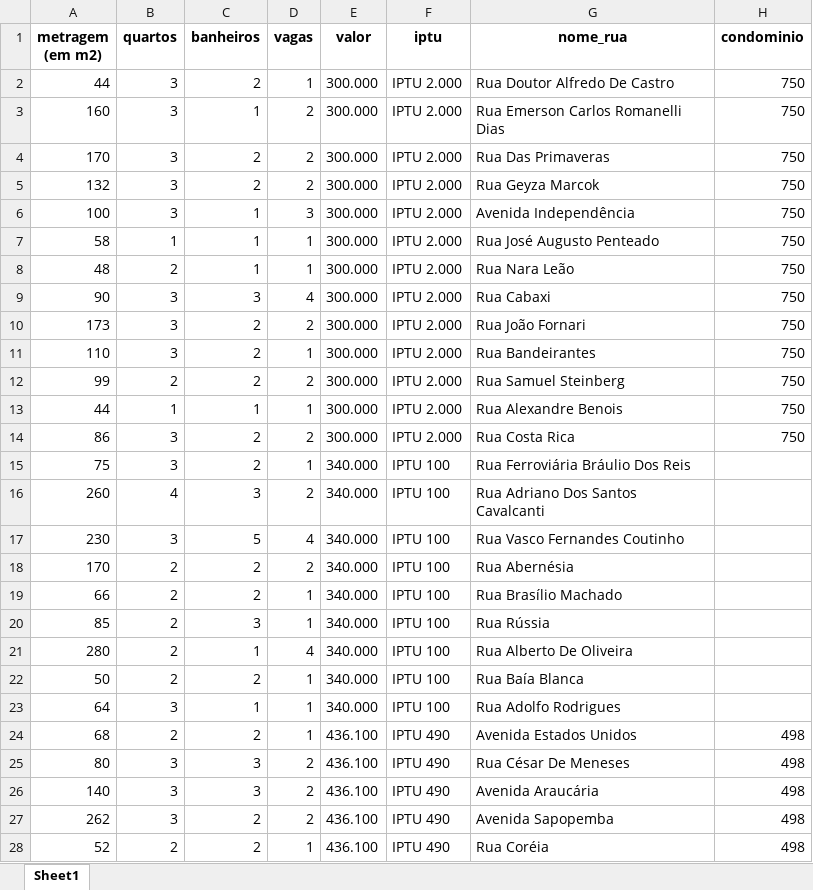
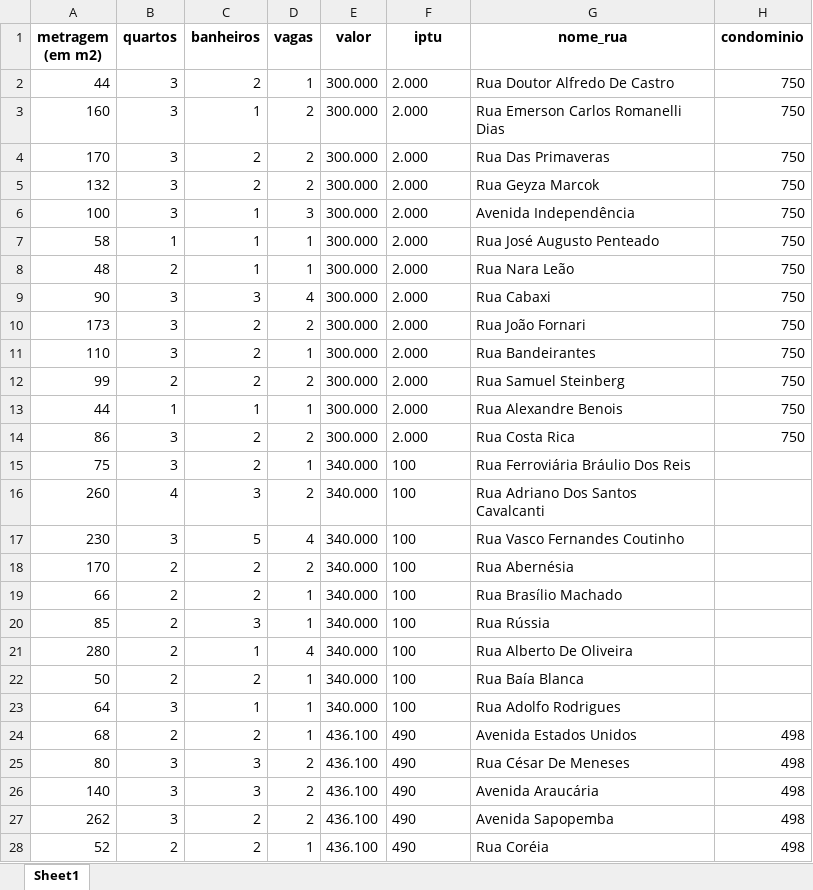
Before and after one commit to NicoliFelip/WebScraping---Viva-Real, an Excel workbook: imoveis_tratados.xlsx, sheet Sheet1, drawn as a sheet; only a part is shown; values as stored, in another font and other column widths than the file's, no borders; the diff covers the shown part only; the diff names each change by its address in the sheet, - before the commit and + after, or states it on an @@ line.

```diff
--- a/imoveis_tratados.xlsx (sheet Sheet1)
+++ b/imoveis_tratados.xlsx (sheet Sheet1)
-F2:F14 (iptu): IPTU 2.000
+F2:F14 (iptu): 2.000
-F15:F23 (iptu): IPTU 100
+F15:F23 (iptu): 100
-F24:F28 (iptu): IPTU 490
+F24:F28 (iptu): 490
```
Also changed, not shown: 34 edited cells elsewhere in this sheet, 1 other file.
